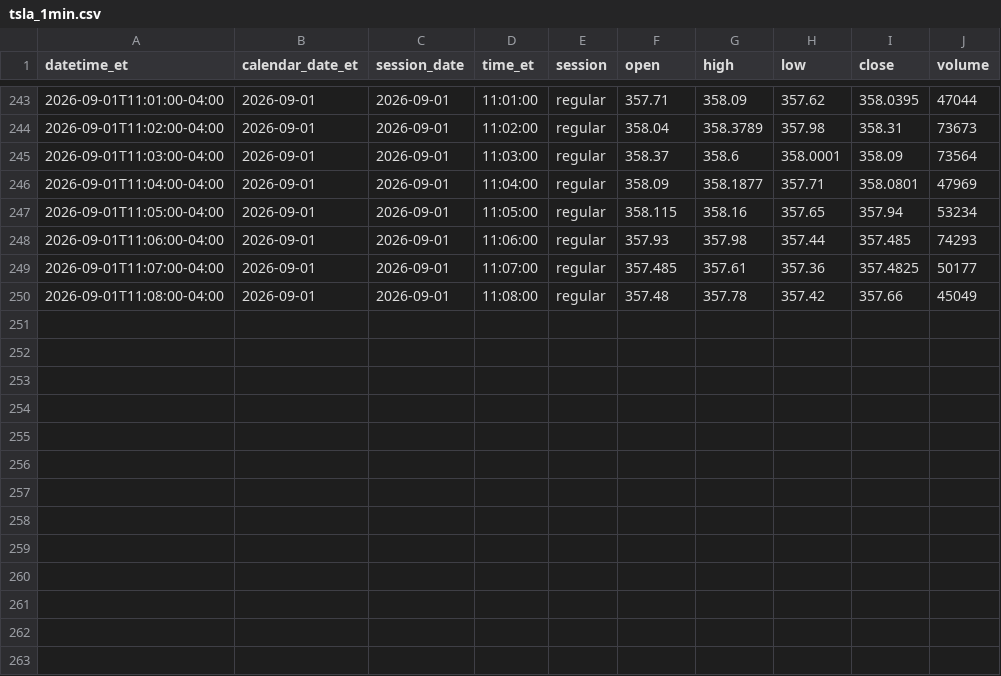
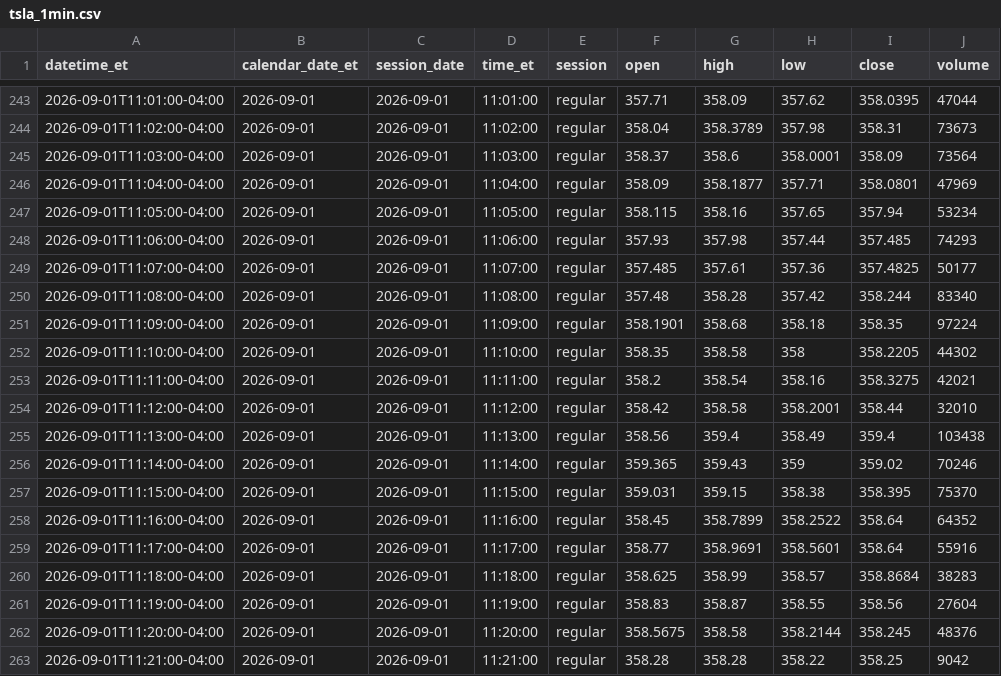
Before and after one commit to senthilaimhighrealty/tsla-chatgpt-primary, a CSV file: tsla_1min.csv, drawn as a sheet; only a part is shown, gaps mark what is left out.

Commit message:
schwab v2 truncate+load current session 2026-09-01 rows=262

```diff
--- a/tsla_1min.csv
+++ b/tsla_1min.csv
@@ -249,2 +249,15 @@ datetime_et,calendar_date_et,session_date,time_et,session,open,high,low,close,vo
 2026-09-01T11:07:00-04:00,2026-09-01,2026-09-01,11:07:00,regular,357.485,357.61,357.36,357.4825,50177
-2026-09-01T11:08:00-04:00,2026-09-01,2026-09-01,11:08:00,regular,357.48,357.78,357.42,357.66,45049
+2026-09-01T11:08:00-04:00,2026-09-01,2026-09-01,11:08:00,regular,357.48,358.28,357.42,358.244,83340
+2026-09-01T11:09:00-04:00,2026-09-01,2026-09-01,11:09:00,regular,358.1901,358.68,358.18,358.35,97224
+2026-09-01T11:10:00-04:00,2026-09-01,2026-09-01,11:10:00,regular,358.35,358.58,358,358.2205,44302
+2026-09-01T11:11:00-04:00,2026-09-01,2026-09-01,11:11:00,regular,358.2,358.54,358.16,358.3275,42021
+2026-09-01T11:12:00-04:00,2026-09-01,2026-09-01,11:12:00,regular,358.42,358.58,358.2001,358.44,32010
+2026-09-01T11:13:00-04:00,2026-09-01,2026-09-01,11:13:00,regular,358.56,359.4,358.49,359.4,103438
+2026-09-01T11:14:00-04:00,2026-09-01,2026-09-01,11:14:00,regular,359.365,359.43,359,359.02,70246
+2026-09-01T11:15:00-04:00,2026-09-01,2026-09-01,11:15:00,regular,359.031,359.15,358.38,358.395,75370
+2026-09-01T11:16:00-04:00,2026-09-01,2026-09-01,11:16:00,regular,358.45,358.7899,358.2522,358.64,64352
+2026-09-01T11:17:00-04:00,2026-09-01,2026-09-01,11:17:00,regular,358.77,358.9691,358.5601,358.64,55916
+2026-09-01T11:18:00-04:00,2026-09-01,2026-09-01,11:18:00,regular,358.625,358.99,358.57,358.8684,38283
+2026-09-01T11:19:00-04:00,2026-09-01,2026-09-01,11:19:00,regular,358.83,358.87,358.55,358.56,27604
+2026-09-01T11:20:00-04:00,2026-09-01,2026-09-01,11:20:00,regular,358.5675,358.58,358.2144,358.245,48376
+2026-09-01T11:21:00-04:00,2026-09-01,2026-09-01,11:21:00,regular,358.28,358.28,358.22,358.25,9042
```
